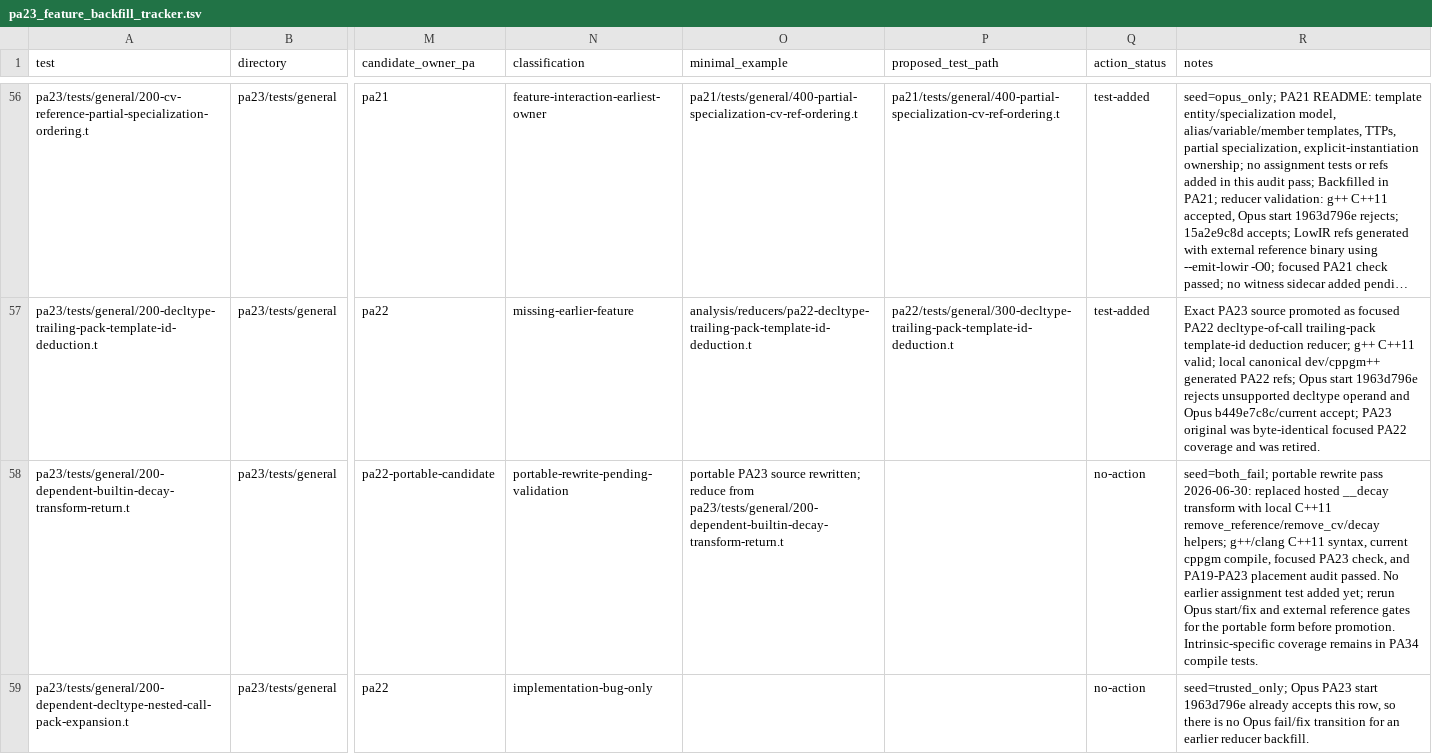
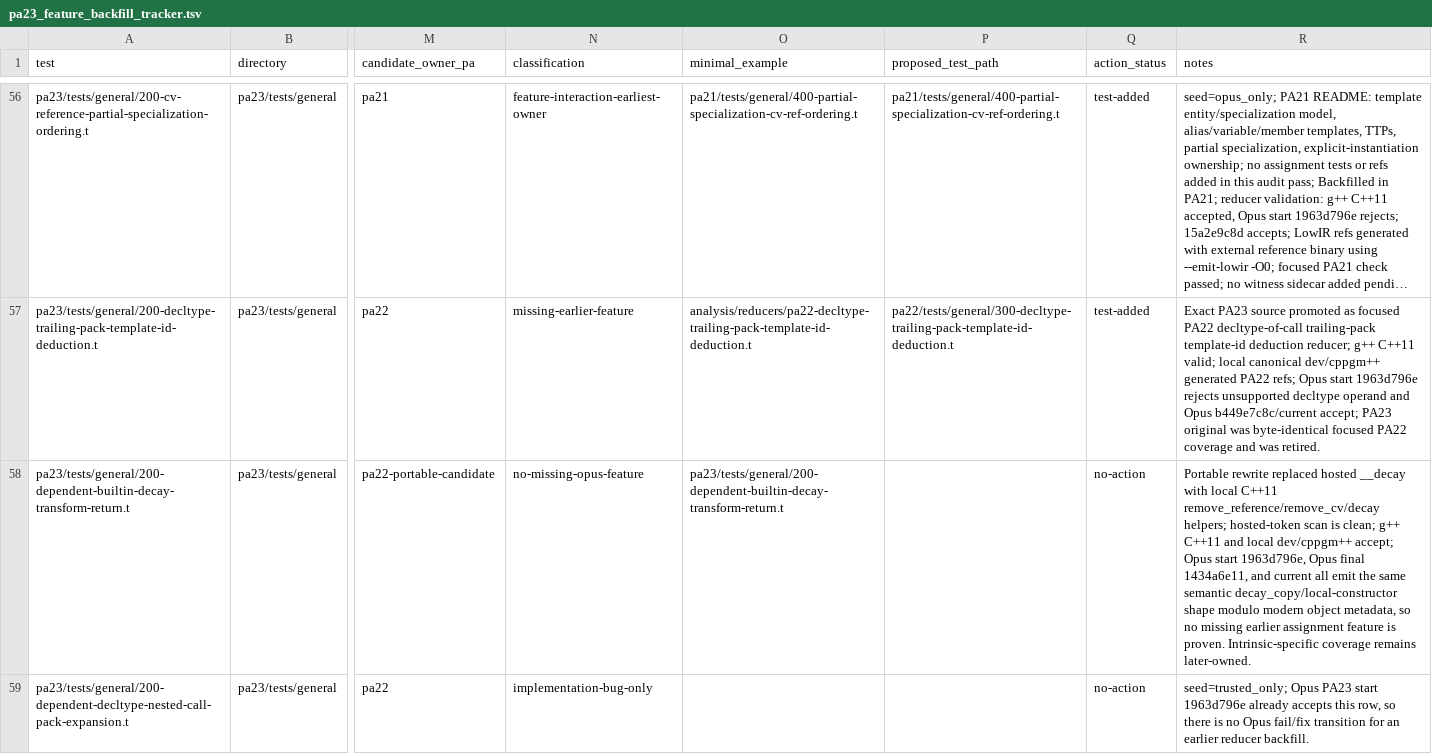
Before and after one commit to vishvananda/cppgm-extended, a TSV file: pa23_feature_backfill_tracker.tsv, drawn as a sheet; only a part is shown, gaps mark what is left out; long unchanged cells end in …; the diff covers the shown part only; the diff names each change by its address in the sheet, - before the commit and + after, or states it on an @@ line.

Commit message:
pa21/pa22: promote portable builtin rewrite reducers

```diff
--- a/pa23_feature_backfill_tracker.tsv
+++ b/pa23_feature_backfill_tracker.tsv
-N58 (classification): portable-rewrite-pending-validation
+N58 (classification): no-missing-opus-feature
-O58 (minimal_example): portable PA23 source rewritten; reduce from pa23/tests/general/200-dependent-builtin-decay-transform-return.t
+O58 (minimal_example): pa23/tests/general/200-dependent-builtin-decay-transform-return.t
-R58 (notes): seed=both_fail; portable rewrite pass 2026-06-30: replaced hosted __decay transform with local C++11 remove_reference/remove_cv/decay helpers; g++/clang C++11 syntax, current cppgm compile, focused PA23 check, and PA19-PA23 placement audit passed. No earlier assignment test added yet; rerun Opus start/fix and external reference gates for the portable form before promotion. Intrinsic-specific coverage remains in PA34 compile tests.
+R58 (notes): Portable rewrite replaced hosted __decay with local C++11 remove_reference/remove_cv/decay helpers; hosted-token scan is clean; g++ C++11 and local dev/cppgm++ accept; Opus start 1963d796e, Opus final 1434a6e11, and current all emit the same semantic decay_copy/local-constructor shape modulo modern object metadata, so no missing earlier assignment feature is proven. Intrinsic-specific coverage remains later-owned.
```
Also changed, not shown: 33 edited cells elsewhere in this file, 31 other files.
